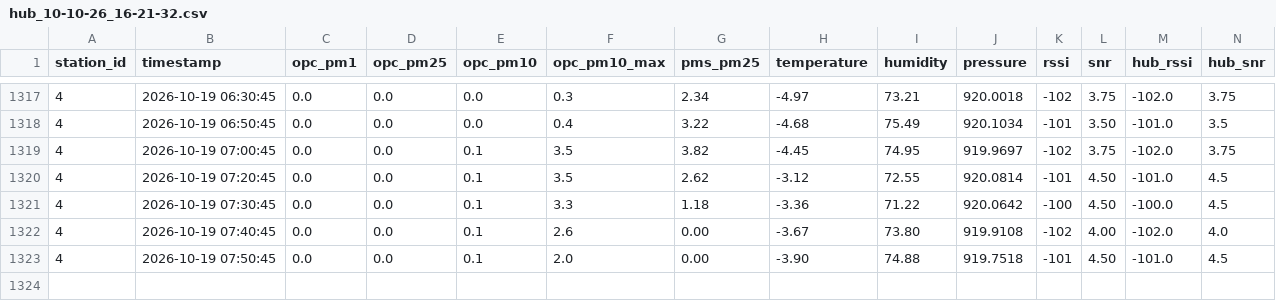
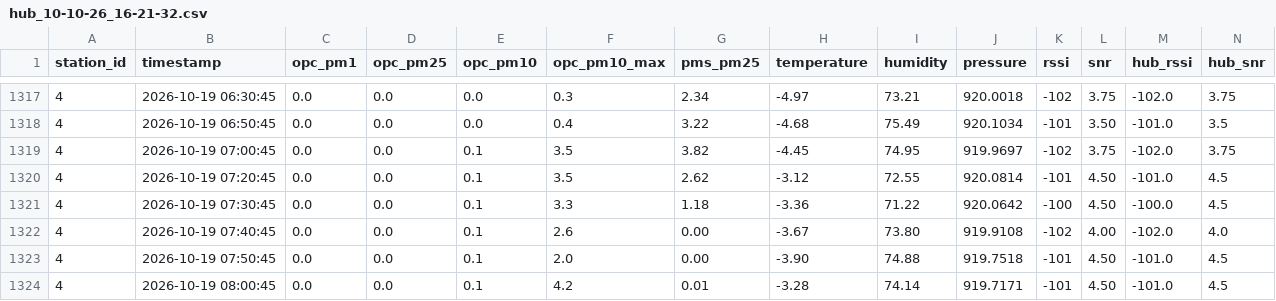
Before and after one commit to marionbielza/ydn_hubdata, a CSV file: hub_10-10-26_16-21-32.csv, drawn as a sheet; only a part is shown, gaps mark what is left out.

Commit message:
Update automatique des donnees

```diff
--- a/hub_10-10-26_16-21-32.csv
+++ b/hub_10-10-26_16-21-32.csv
@@ -1323 +1323,2 @@ station_id,timestamp,opc_pm1,opc_pm25,opc_pm10,opc_pm10_max,pms_pm25,temperature
 4,2026-10-19 07:50:45,0.0,0.0,0.1,2.0,0.00,-3.90,74.88,919.7518,-101,4.50,-101.0,4.5
+4,2026-10-19 08:00:45,0.0,0.0,0.1,4.2,0.01,-3.28,74.14,919.7171,-101,4.50,-101.0,4.5
```
